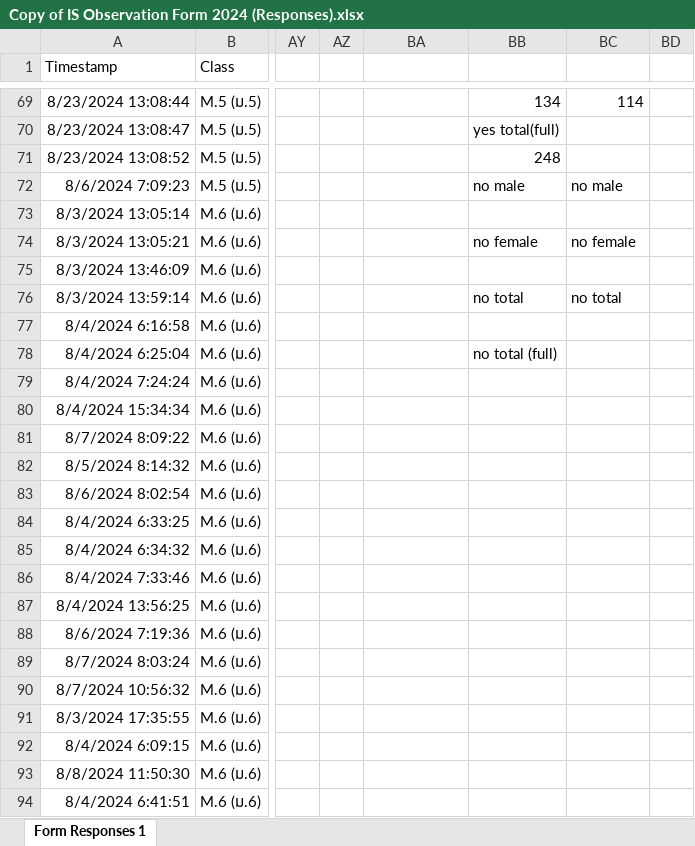
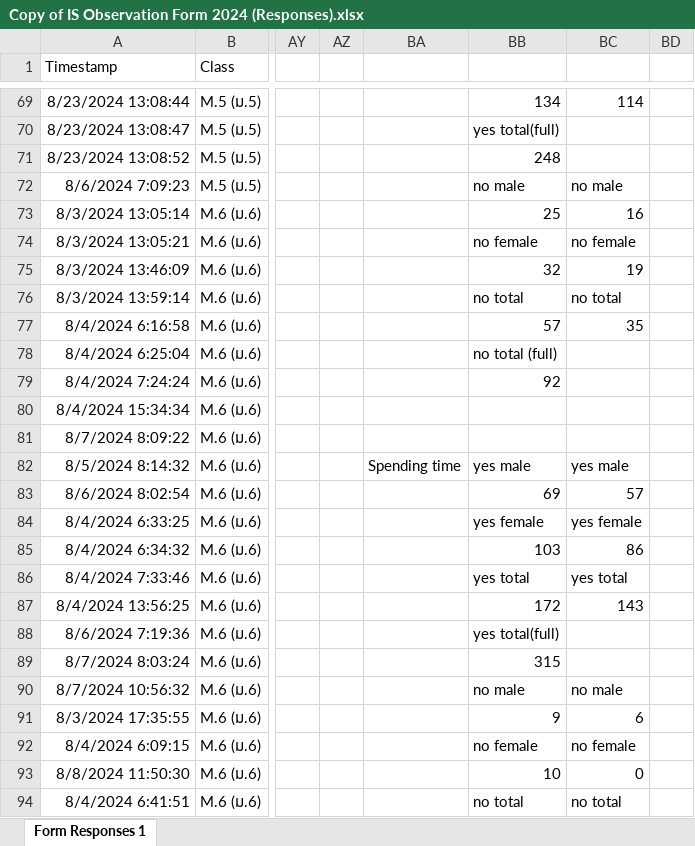
Before and after one commit to Nabsatang02/IS-Observation-Form-2024, an Excel workbook: Copy of IS Observation Form 2024 (Responses).xlsx, sheet Form Responses 1, drawn as a sheet; only a part is shown, gaps mark what is left out; values as stored, in another font and other column widths than the file's, no borders; the diff covers the shown part only; the diff names each change by its address in the sheet, - before the commit and + after, or states it on an @@ line.

Commit message:
Update data
add more data that is require to make the table
- Spending time
-Checking phone

```diff
--- a/Copy of IS Observation Form 2024 (Responses).xlsx (sheet Form Responses 1)
+++ b/Copy of IS Observation Form 2024 (Responses).xlsx (sheet Form Responses 1)
-BB73: (empty)
+BB73: 25
-BC73: (empty)
+BC73: 16
-BB75: (empty)
+BB75: 32
-BC75: (empty)
+BC75: 19
-BB77: (empty)
+BB77: 57
-BC77: (empty)
+BC77: 35
-BB79: (empty)
+BB79: 92
-BA82: (empty)
+BA82: Spending time
-BB82: (empty)
+BB82: yes male
-BC82: (empty)
+BC82: yes male
-BB83: (empty)
+BB83: 69
-BC83: (empty)
+BC83: 57
-BB84: (empty)
+BB84: yes female
-BC84: (empty)
+BC84: yes female
-BB85: (empty)
+BB85: 103
-BC85: (empty)
+BC85: 86
-BB86: (empty)
+BB86: yes total
-BC86: (empty)
+BC86: yes total
-BB87: (empty)
+BB87: 172
-BC87: (empty)
+BC87: 143
-BB88: (empty)
+BB88: yes total(full)
-BB89: (empty)
+BB89: 315
-BB90: (empty)
+BB90: no male
-BC90: (empty)
+BC90: no male
-BB91: (empty)
+BB91: 9
-BC91: (empty)
+BC91: 6
-BB92: (empty)
+BB92: no female
-BC92: (empty)
+BC92: no female
-BB93: (empty)
+BB93: 10
-BC93: (empty)
+BC93: 0
-BB94: (empty)
+BB94: no total
-BC94: (empty)
+BC94: no total
```
Also changed, not shown: 19 edited cells elsewhere in this sheet.
